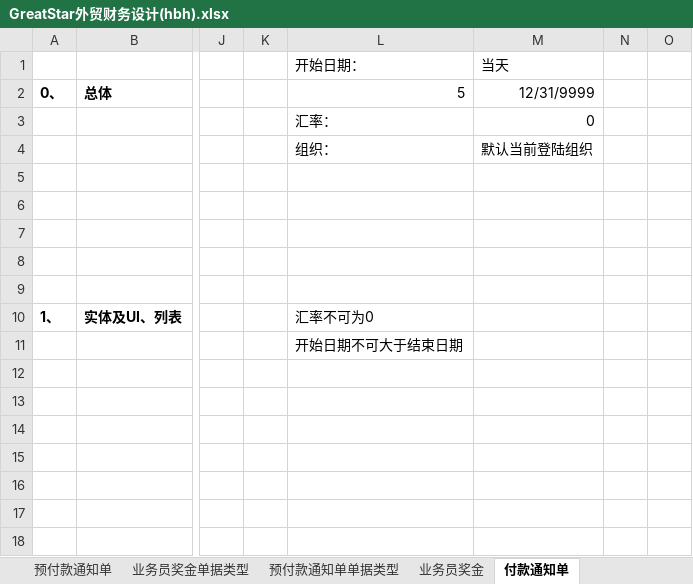
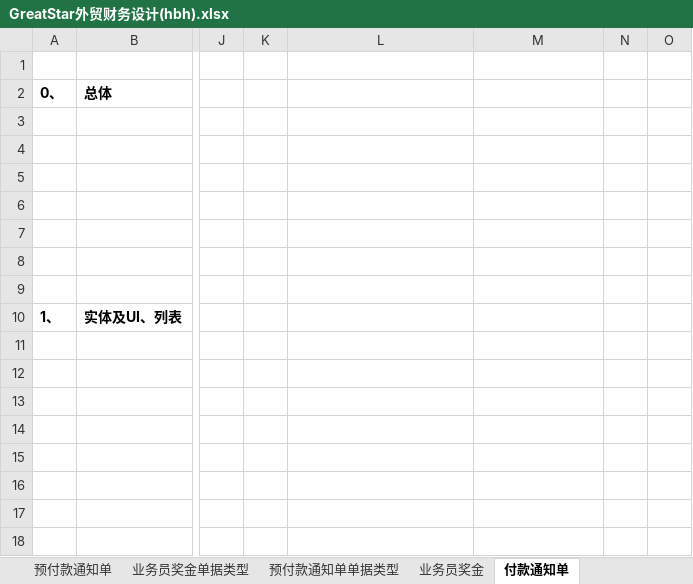
Before and after one commit to HaiBoHan/GreatStar, an Excel workbook: Document/GreatStar外贸财务设计(hbh).xlsx, sheet 付款通知单, drawn as a sheet; only a part is shown, gaps mark what is left out; values as stored, in another font and other column widths than the file's, no borders; rows hold the shown columns only; the diff names each change by its address in the sheet, - before the commit and + after, or states it on an @@ line.

```diff
--- a/Document/GreatStar外贸财务设计(hbh).xlsx (sheet 付款通知单)
+++ b/Document/GreatStar外贸财务设计(hbh).xlsx (sheet 付款通知单)
-row 1:  |  |  |  | 开始日期： | 当天
+row 1: (empty)
-L2: 5
+L2: (empty)
-M2: 12/31/9999
+M2: (empty)
-L3: 汇率：
+L3: (empty)
-M3: 0
+M3: (empty)
-L4: 组织：
+L4: (empty)
-M4: 默认当前登陆组织
+M4: (empty)
-L10: 汇率不可为0
+L10: (empty)
-L11: 开始日期不可大于结束日期
+L11: (empty)
```
Also changed, not shown: sheet 费用付款通知单, sheet 预付款通知单, sheet 总体目录, other sheet tabs, charts or pictures.
